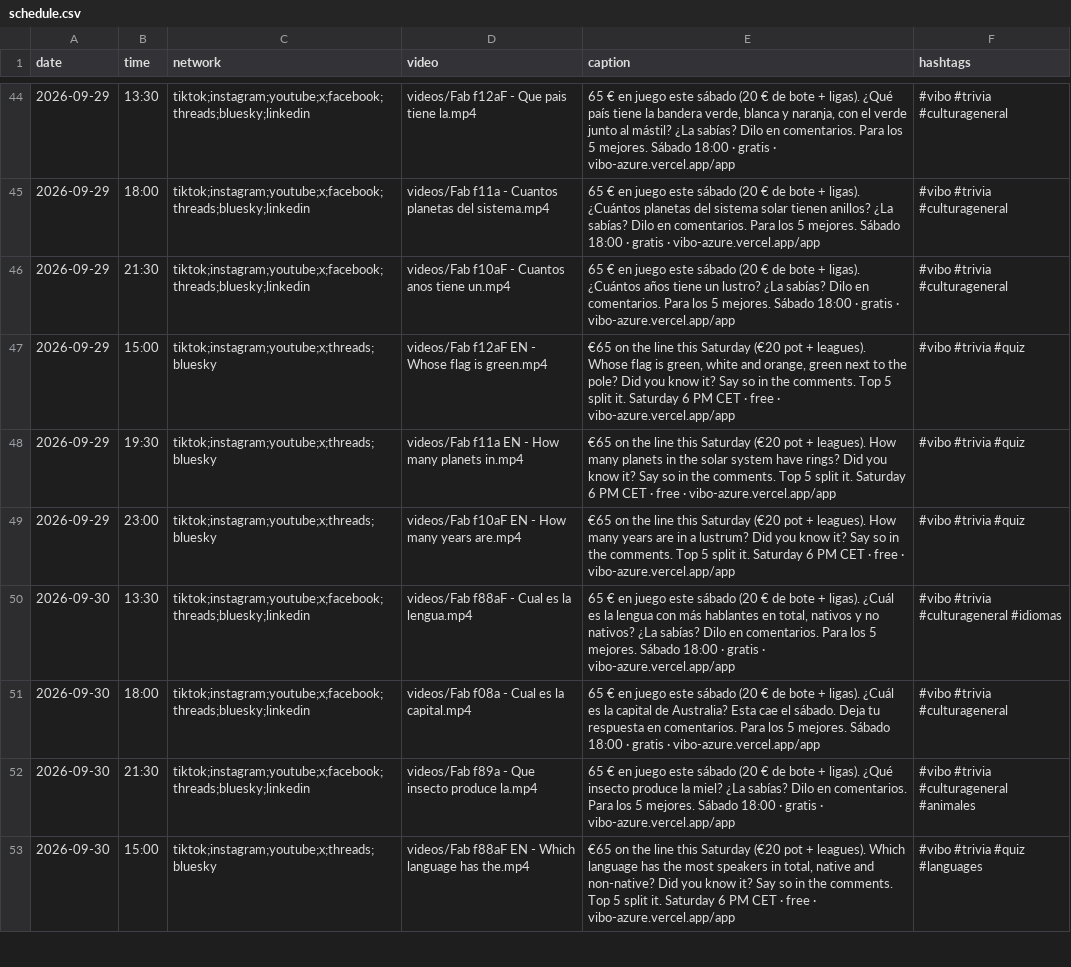
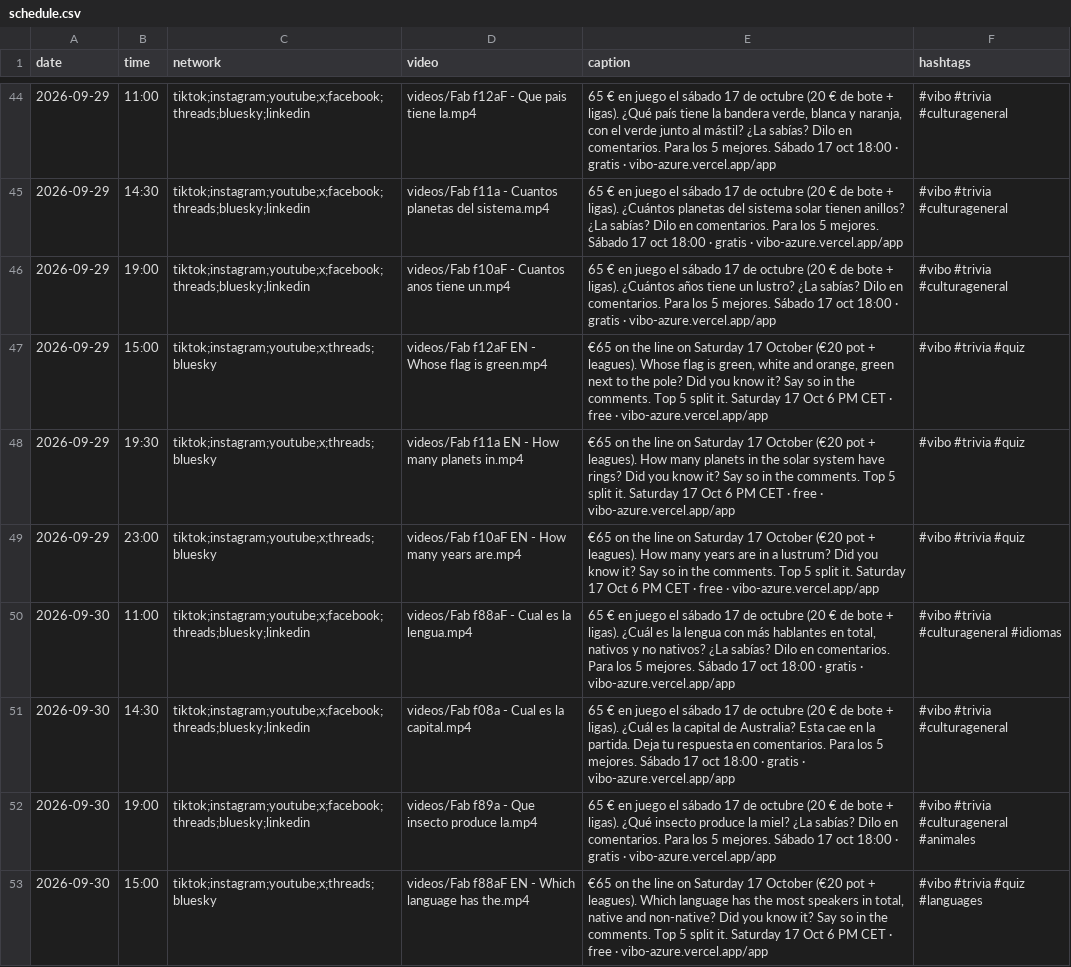
Before and after one commit to pepelu608-commits/vibo-redes, a CSV file: scripts/social/schedule.csv, drawn as a sheet; only a part is shown, gaps mark what is left out; the diff covers the shown part only; the diff names each change by its address in the sheet, - before the commit and + after, or states it on an @@ line.

```diff
--- a/scripts/social/schedule.csv
+++ b/scripts/social/schedule.csv
-B44 (time): 13:30
+B44 (time): 11:00
-E44 (caption): …en juego este sábado (20 € de bote + ligas). ¿Qué país tiene la bandera verde, blanca y naranja, con el verde junto al mástil? ¿La sabías? Dilo en comentarios. Para los 5 mejores. Sábado 18:00 ·…
+E44 (caption): …en juego el sábado 17 de octubre (20 € de bote + ligas). ¿Qué país tiene la bandera verde, blanca y naranja, con el verde junto al mástil? ¿La sabías? Dilo en comentarios. Para los 5 mejores. Sábado 17 oct 18:00 ·…
-B45 (time): 18:00
+B45 (time): 14:30
-E45 (caption): …en juego este sábado (20 € de bote + ligas). ¿Cuántos planetas del sistema solar tienen anillos? ¿La sabías? Dilo en comentarios. Para los 5 mejores. Sábado 18:00 ·…
+E45 (caption): …en juego el sábado 17 de octubre (20 € de bote + ligas). ¿Cuántos planetas del sistema solar tienen anillos? ¿La sabías? Dilo en comentarios. Para los 5 mejores. Sábado 17 oct 18:00 ·…
-B46 (time): 21:30
+B46 (time): 19:00
-E46 (caption): …en juego este sábado (20 € de bote + ligas). ¿Cuántos años tiene un lustro? ¿La sabías? Dilo en comentarios. Para los 5 mejores. Sábado 18:00 ·…
+E46 (caption): …en juego el sábado 17 de octubre (20 € de bote + ligas). ¿Cuántos años tiene un lustro? ¿La sabías? Dilo en comentarios. Para los 5 mejores. Sábado 17 oct 18:00 ·…
-E47 (caption): …the line this Saturday (€20 pot + leagues). Whose flag is green, white and orange, green next to the pole? Did you know it? Say so in the comments. Top 5 split it. Saturday 6 PM…
+E47 (caption): …the line on Saturday 17 October (€20 pot + leagues). Whose flag is green, white and orange, green next to the pole? Did you know it? Say so in the comments. Top 5 split it. Saturday 17 Oct 6 PM…
-E48 (caption): …the line this Saturday (€20 pot + leagues). How many planets in the solar system have rings? Did you know it? Say so in the comments. Top 5 split it. Saturday 6 PM…
+E48 (caption): …the line on Saturday 17 October (€20 pot + leagues). How many planets in the solar system have rings? Did you know it? Say so in the comments. Top 5 split it. Saturday 17 Oct 6 PM…
-E49 (caption): …the line this Saturday (€20 pot + leagues). How many years are in a lustrum? Did you know it? Say so in the comments. Top 5 split it. Saturday 6 PM…
+E49 (caption): …the line on Saturday 17 October (€20 pot + leagues). How many years are in a lustrum? Did you know it? Say so in the comments. Top 5 split it. Saturday 17 Oct 6 PM…
-B50 (time): 13:30
+B50 (time): 11:00
-E50 (caption): …en juego este sábado (20 € de bote + ligas). ¿Cuál es la lengua con más hablantes en total, nativos y no nativos? ¿La sabías? Dilo en comentarios. Para los 5 mejores. Sábado 18:00 ·…
+E50 (caption): …en juego el sábado 17 de octubre (20 € de bote + ligas). ¿Cuál es la lengua con más hablantes en total, nativos y no nativos? ¿La sabías? Dilo en comentarios. Para los 5 mejores. Sábado 17 oct 18:00 ·…
-B51 (time): 18:00
+B51 (time): 14:30
-E51 (caption): …en juego este sábado (20 € de bote + ligas). ¿Cuál es la capital de Australia? Esta cae el sábado. Deja tu respuesta en comentarios. Para los 5 mejores. Sábado 18:00 ·…
+E51 (caption): …en juego el sábado 17 de octubre (20 € de bote + ligas). ¿Cuál es la capital de Australia? Esta cae en la partida. Deja tu respuesta en comentarios. Para los 5 mejores. Sábado 17 oct 18:00 ·…
-B52 (time): 21:30
+B52 (time): 19:00
-E52 (caption): …en juego este sábado (20 € de bote + ligas). ¿Qué insecto produce la miel? ¿La sabías? Dilo en comentarios. Para los 5 mejores. Sábado 18:00 ·…
+E52 (caption): …en juego el sábado 17 de octubre (20 € de bote + ligas). ¿Qué insecto produce la miel? ¿La sabías? Dilo en comentarios. Para los 5 mejores. Sábado 17 oct 18:00 ·…
-E53 (caption): …the line this Saturday (€20 pot + leagues). Which language has the most speakers in total, native and non-native? Did you know it? Say so in the comments. Top 5 split it. Saturday 6 PM…
+E53 (caption): …the line on Saturday 17 October (€20 pot + leagues). Which language has the most speakers in total, native and non-native? Did you know it? Say so in the comments. Top 5 split it. Saturday 17 Oct 6 PM…
```
Also changed, not shown: 182 edited cells elsewhere in this file, 1 other file.
